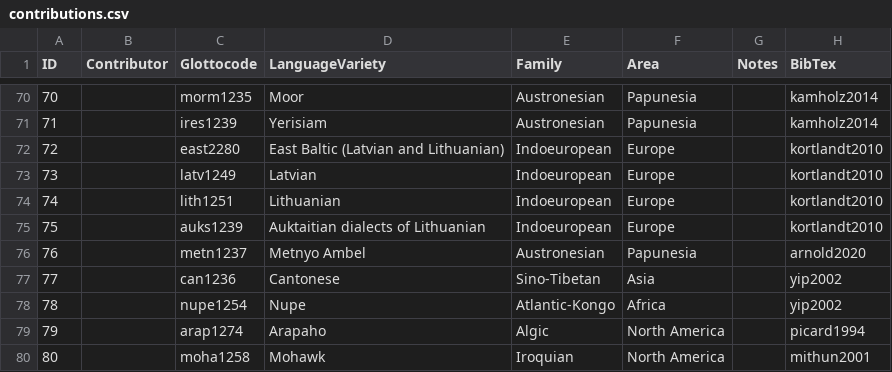
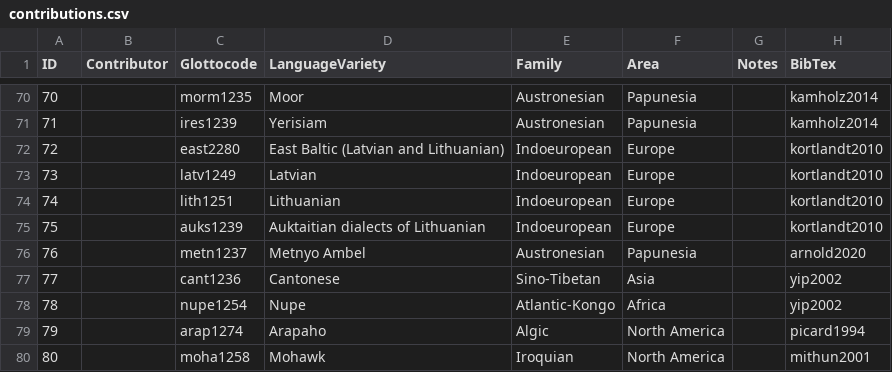
Before and after one commit to cldf-datasets/tonodb, a CSV file: cldf/contributions.csv, drawn as a sheet; only a part is shown, gaps mark what is left out.

```diff
--- a/cldf/contributions.csv
+++ b/cldf/contributions.csv
@@ -76,3 +76,3 @@ ID,Contributor,Glottocode,LanguageVariety,Family,Area,Notes,BibTex
 76,,metn1237,Metnyo Ambel,Austronesian,Papunesia,,arnold2020
-77,,can1236,Cantonese,Sino-Tibetan,Asia,,yip2002
+77,,cant1236,Cantonese,Sino-Tibetan,Asia,,yip2002
 78,,nupe1254,Nupe,Atlantic-Kongo,Africa,,yip2002
```
Also changed, not shown: cldf/languages.csv, cldf/values.csv, 5 other files.
